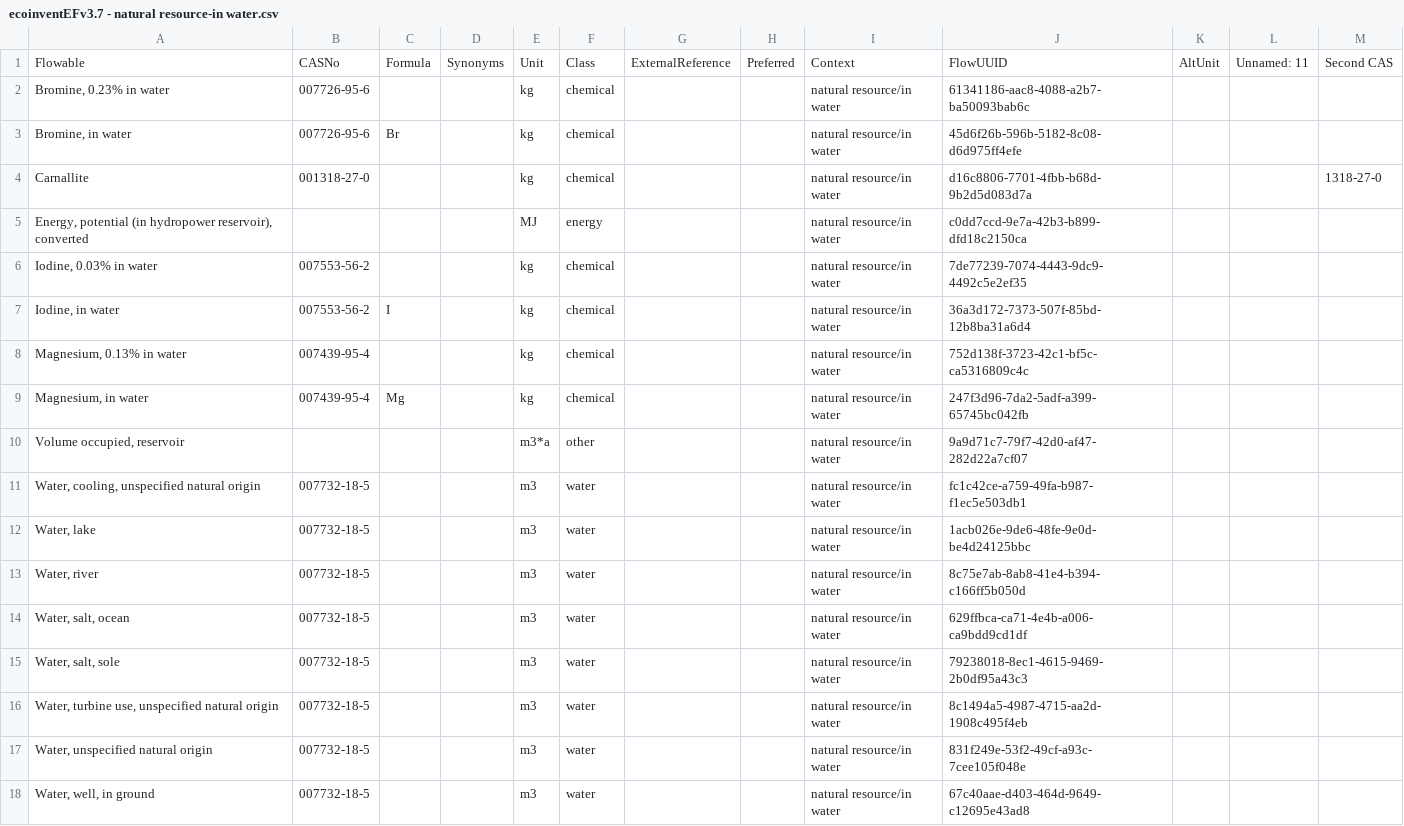
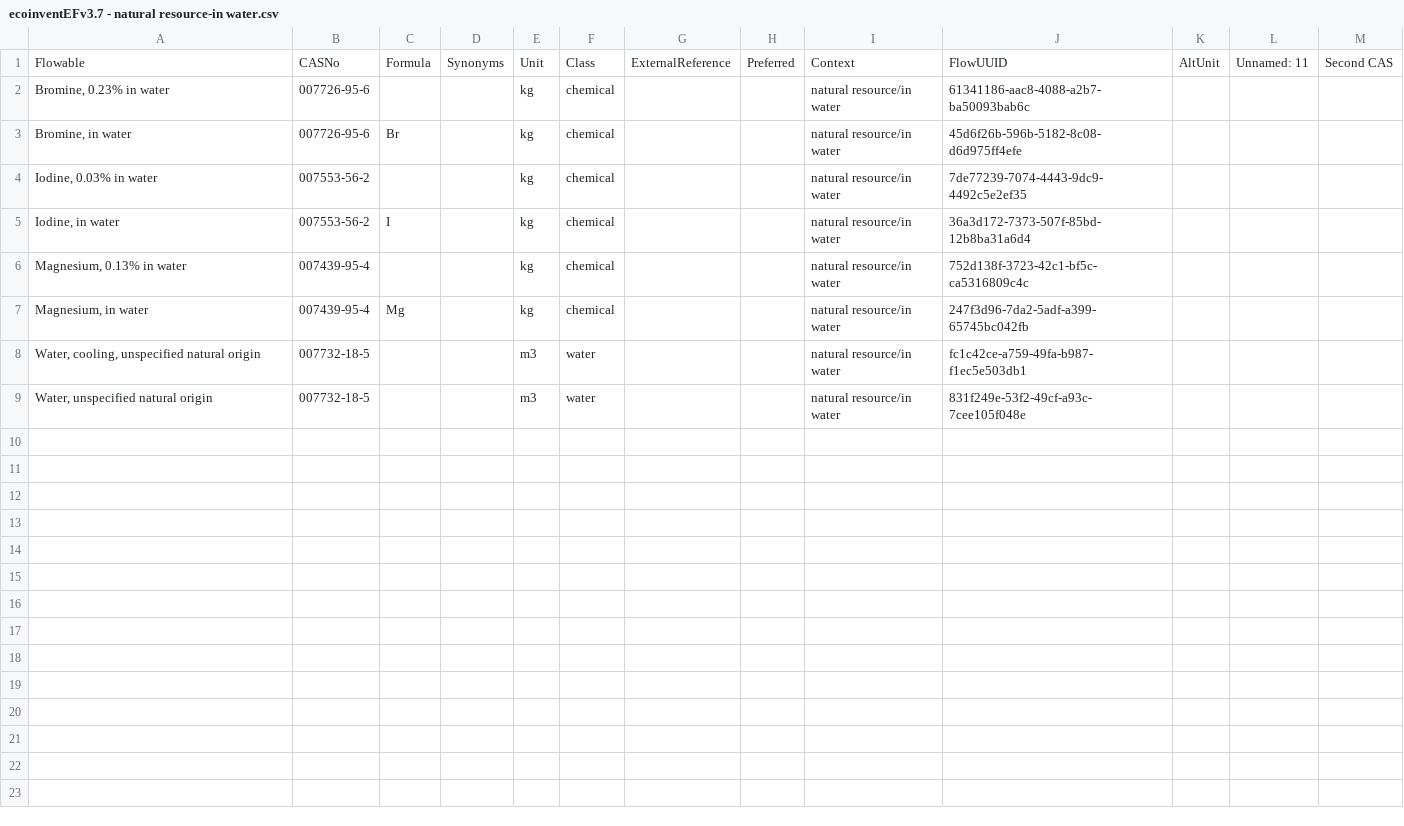
Before and after one commit to brightway-lca/simapro_ecoinvent_elementary_flows, a CSV file: Mapping/Output/Unmatched/By category/ecoinventEFv3.7 - natural resource-in water.csv, drawn as a sheet; the diff names each change by its address in the sheet, - before the commit and + after, or states it on an @@ line.

```diff
--- a/Mapping/Output/Unmatched/By category/ecoinventEFv3.7 - natural resource-in water.csv
+++ b/Mapping/Output/Unmatched/By category/ecoinventEFv3.7 - natural resource-in water.csv
-row 4: Carnallite | 001318-27-0 |  |  | kg | chemical |  |  | natural resource/in water | d16c8806-7701-4fbb-b68d-9b2d5d083d7a |  |  | 1318-27-0
-row 5: Energy, potential (in hydropower reservoir), converted |  |  |  | MJ | energy |  |  | natural resource/in water | c0dd7ccd-9e7a-42b3-b899-dfd18c2150ca
-row 10: Volume occupied, reservoir |  |  |  | m3*a | other |  |  | natural resource/in water | 9a9d71c7-79f7-42d0-af47-282d22a7cf07
-row 12: Water, lake | 007732-18-5 |  |  | m3 | water |  |  | natural resource/in water | 1acb026e-9de6-48fe-9e0d-be4d24125bbc
-row 13: Water, river | 007732-18-5 |  |  | m3 | water |  |  | natural resource/in water | 8c75e7ab-8ab8-41e4-b394-c166ff5b050d
-row 14: Water, salt, ocean | 007732-18-5 |  |  | m3 | water |  |  | natural resource/in water | 629ffbca-ca71-4e4b-a006-ca9bdd9cd1df
-row 15: Water, salt, sole | 007732-18-5 |  |  | m3 | water |  |  | natural resource/in water | 79238018-8ec1-4615-9469-2b0df95a43c3
-row 16: Water, turbine use, unspecified natural origin | 007732-18-5 |  |  | m3 | water |  |  | natural resource/in water | 8c1494a5-4987-4715-aa2d-1908c495f4eb
-row 18: Water, well, in ground | 007732-18-5 |  |  | m3 | water |  |  | natural resource/in water | 67c40aae-d403-464d-9649-c12695e43ad8
```
Also changed, not shown: Mapping/Output/Unmatched/By category/SimaProv9.4 - Raw materials.csv, Mapping/Output/Unmatched/By category/ecoinventEFv3.7 - natural resource-in air.csv, 6 other files.
